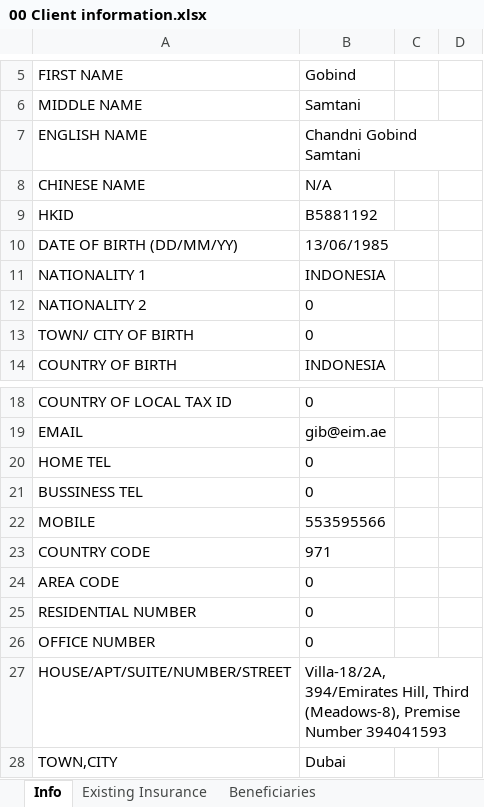
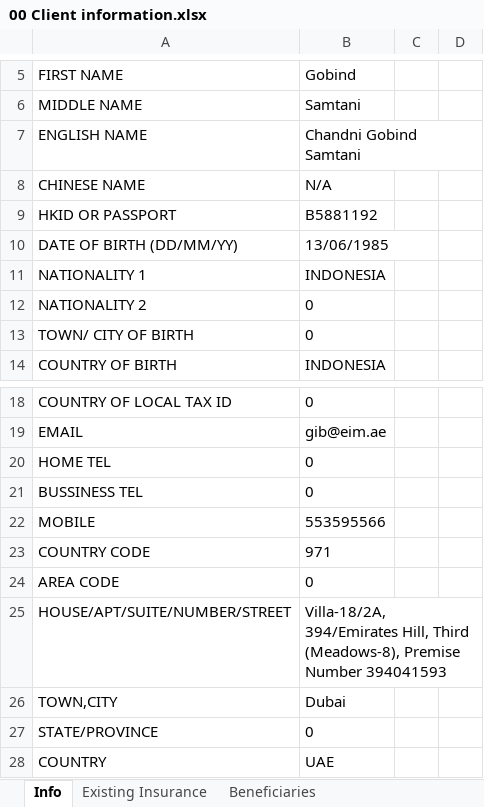
Before and after one commit to J4YP33z/formfiller, an Excel workbook: src/input/00 Client information.xlsx, sheet Info, drawn as a sheet; only a part is shown, gaps mark what is left out; the shorter side is filled out with more unchanged rows; values as stored, in another font and other column widths than the file's, no borders; charts and pictures not drawn; the diff names each change by its address in the sheet, - before the commit and + after, or states it on an @@ line.

```diff
--- a/src/input/00 Client information.xlsx (sheet Info)
+++ b/src/input/00 Client information.xlsx (sheet Info)
-A9: HKID
+A9: HKID OR PASSPORT
-row 25: RESIDENTIAL NUMBER | 0
-row 26: OFFICE NUMBER | 0
```
Also changed, not shown: charts or pictures, 6 other files.
